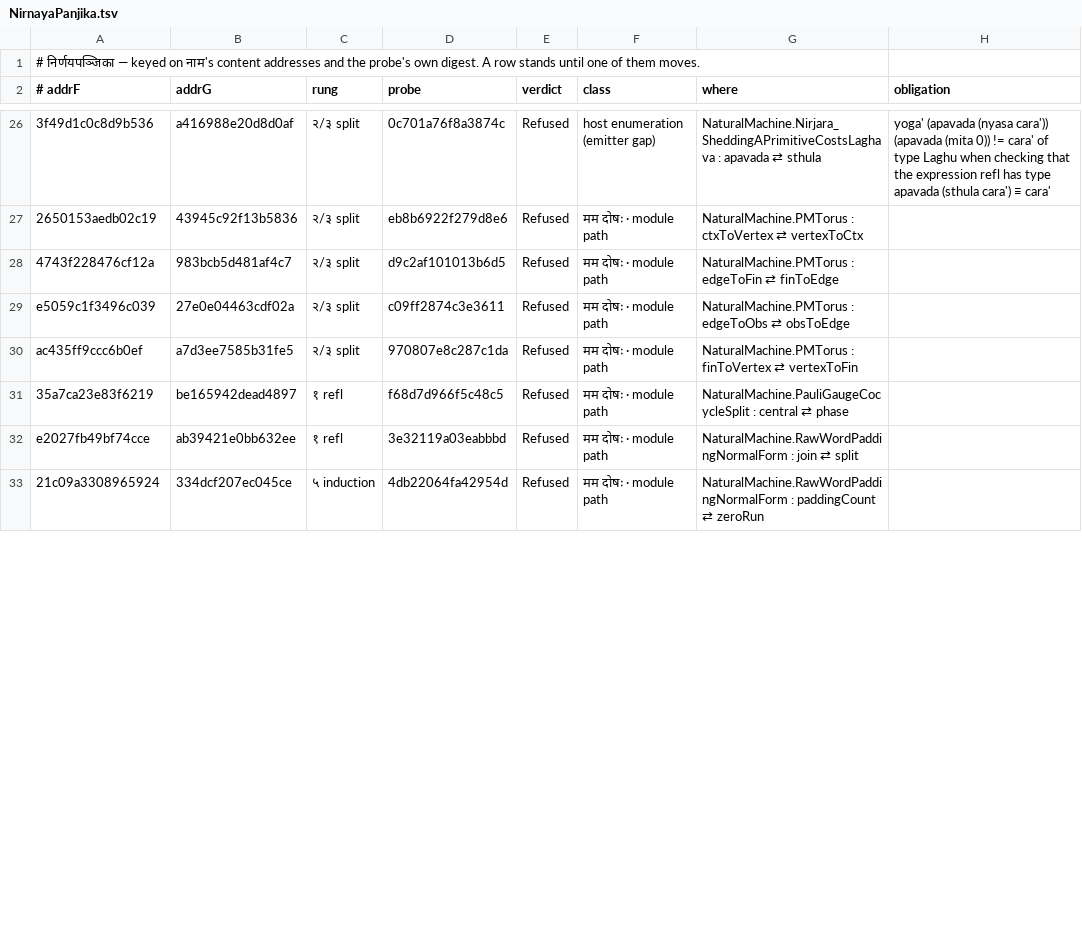
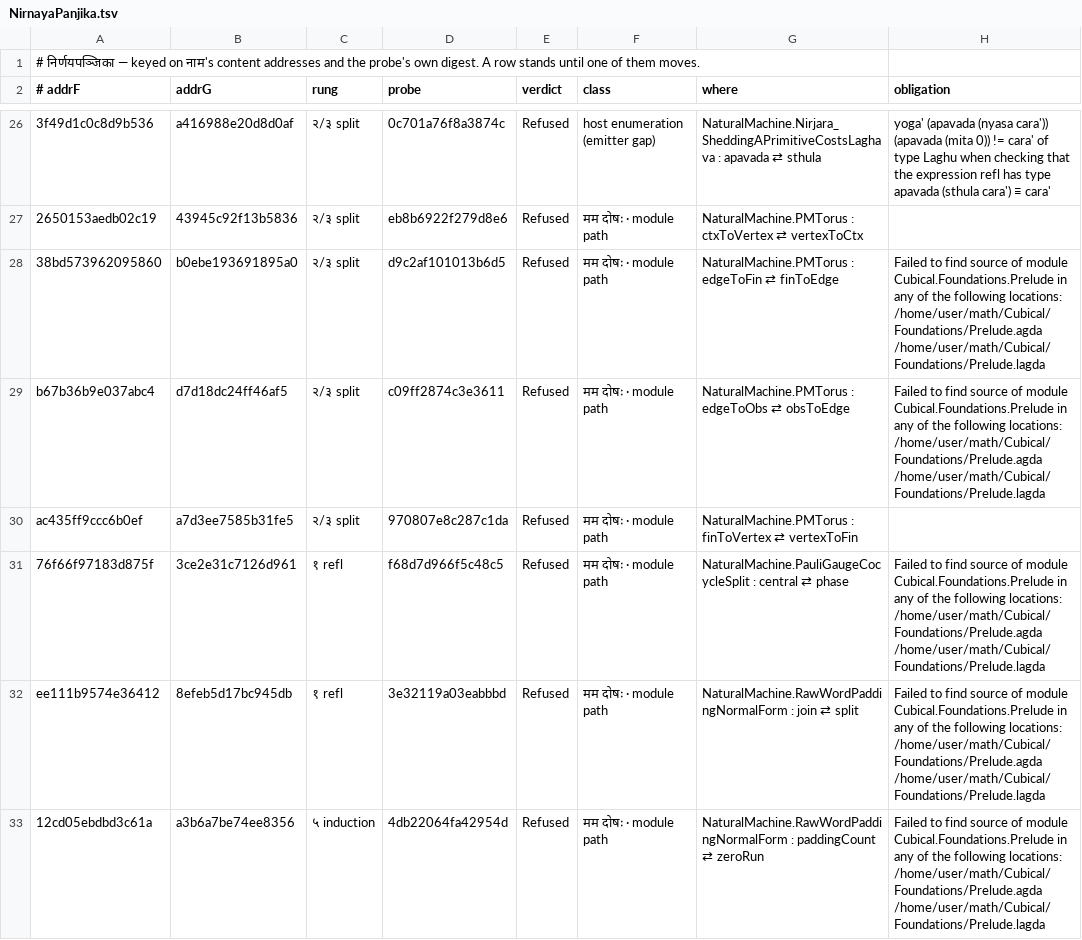
Before and after one commit to avikj/metacircular-interaction-prototype, a TSV file: notes/anuloma/NirnayaPanjika.tsv, drawn as a sheet; only a part is shown, gaps mark what is left out; the diff covers the shown part only; the diff names each change by its address in the sheet, - before the commit and + after, or states it on an @@ line.

```diff
--- a/notes/anuloma/NirnayaPanjika.tsv
+++ b/notes/anuloma/NirnayaPanjika.tsv
-A28 (# addrF): 4743f228476cf12a
+A28 (# addrF): 38bd573962095860
-B28 (addrG): 983bcb5d481af4c7
+B28 (addrG): b0ebe193691895a0
-H28:H29 (obligation): (empty)
+H28:H29 (obligation): Failed to find source of module Cubical.Foundations.Prelude in any of the following locations: /home/user/math/Cubical/Foundations/Prelude.agda /home/user/math/Cubical/Foundations/Prelude.lagda
-A29 (# addrF): e5059c1f3496c039
+A29 (# addrF): b67b36b9e037abc4
-B29 (addrG): 27e0e04463cdf02a
+B29 (addrG): d7d18dc24ff46af5
-A31 (# addrF): 35a7ca23e83f6219
+A31 (# addrF): 76f66f97183d875f
-B31 (addrG): be165942dead4897
+B31 (addrG): 3ce2e31c7126d961
-H31:H33 (obligation): (empty)
+H31:H33 (obligation): Failed to find source of module Cubical.Foundations.Prelude in any of the following locations: /home/user/math/Cubical/Foundations/Prelude.agda /home/user/math/Cubical/Foundations/Prelude.lagda
-A32 (# addrF): e2027fb49bf74cce
+A32 (# addrF): ee111b9574e36412
-B32 (addrG): ab39421e0bb632ee
+B32 (addrG): 8efeb5d17bc945db
-A33 (# addrF): 21c09a3308965924
+A33 (# addrF): 12cd05ebdbd3c61a
-B33 (addrG): 334dcf207ec045ce
+B33 (addrG): a3b6a7be74ee8356
```
Also changed, not shown: 61 edited cells elsewhere in this file, 4 other files.
